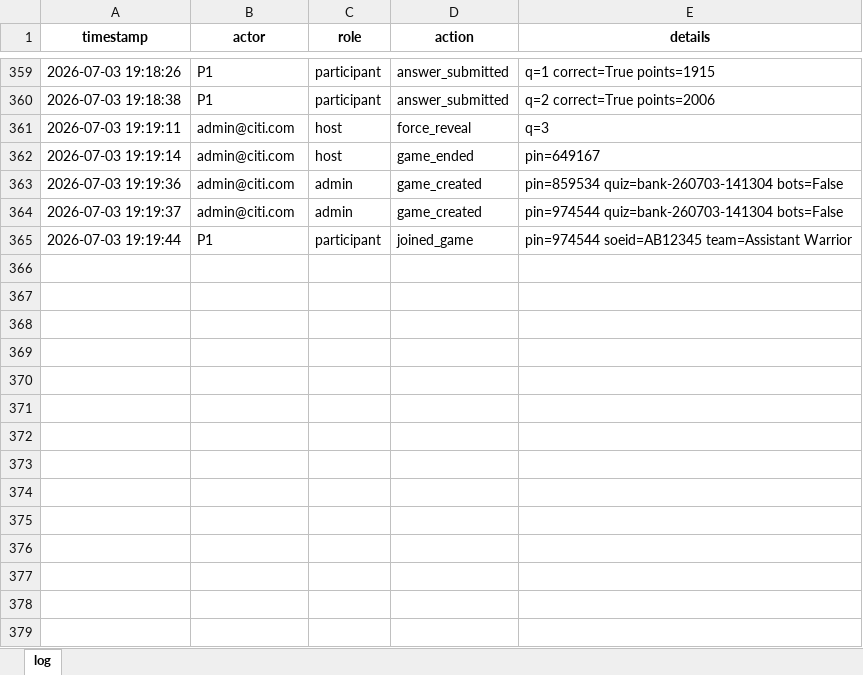
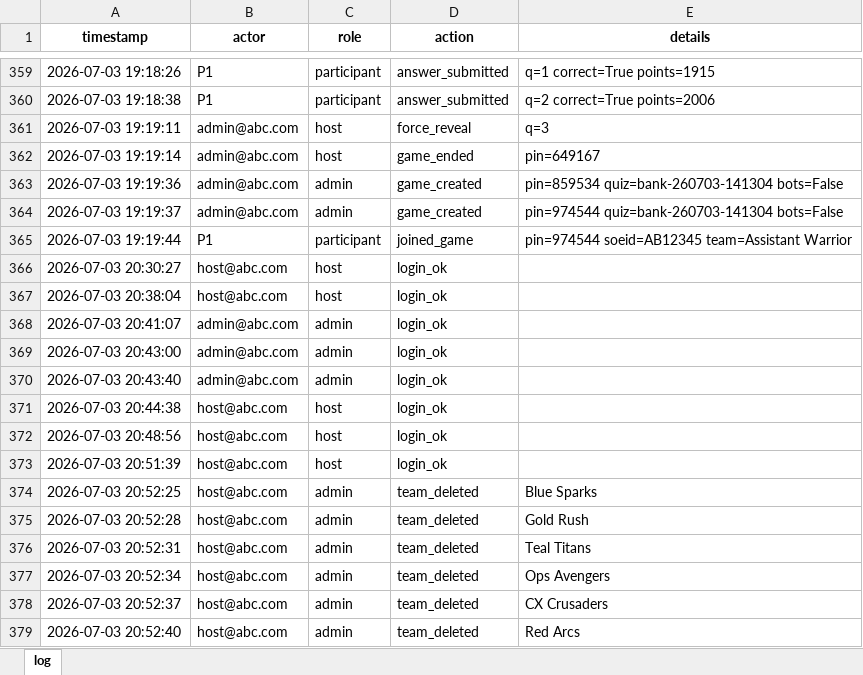
Before and after one commit to rajatrajgupta73/QuizTok, an Excel workbook: data/activity_log.xlsx, sheet log, drawn as a sheet; only a part is shown, gaps mark what is left out; values as stored, in another font and other column widths than the file's, no borders; the diff covers the shown part only; the diff names each change by its address in the sheet, - before the commit and + after, or states it on an @@ line.

```diff
--- a/data/activity_log.xlsx (sheet log)
+++ b/data/activity_log.xlsx (sheet log)
-B361:B364 (actor): admin@citi.com
+B361:B364 (actor): admin@abc.com
+row 366: 2026-07-03 20:30:27 | host@abc.com | host | login_ok
+row 367: 2026-07-03 20:38:04 | host@abc.com | host | login_ok
+row 368: 2026-07-03 20:41:07 | admin@abc.com | admin | login_ok
+row 369: 2026-07-03 20:43:00 | admin@abc.com | admin | login_ok
+row 370: 2026-07-03 20:43:40 | admin@abc.com | admin | login_ok
+row 371: 2026-07-03 20:44:38 | host@abc.com | host | login_ok
+row 372: 2026-07-03 20:48:56 | host@abc.com | host | login_ok
+row 373: 2026-07-03 20:51:39 | host@abc.com | host | login_ok
+row 374: 2026-07-03 20:52:25 | host@abc.com | admin | team_deleted | Blue Sparks
+row 375: 2026-07-03 20:52:28 | host@abc.com | admin | team_deleted | Gold Rush
+row 376: 2026-07-03 20:52:31 | host@abc.com | admin | team_deleted | Teal Titans
+row 377: 2026-07-03 20:52:34 | host@abc.com | admin | team_deleted | Ops Avengers
+row 378: 2026-07-03 20:52:37 | host@abc.com | admin | team_deleted | CX Crusaders
+row 379: 2026-07-03 20:52:40 | host@abc.com | admin | team_deleted | Red Arcs
```
Also changed, not shown: 358 added rows and 161 edited cells elsewhere in this sheet, data/quizzes.xlsx, data/results.xlsx, 39 other files.
